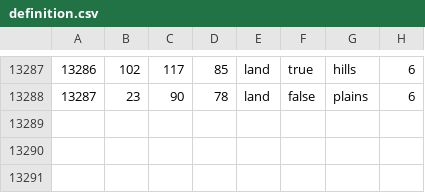
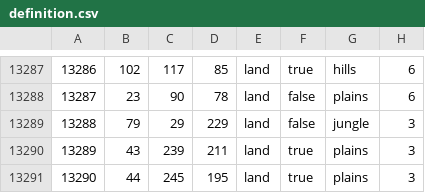
Before and after one commit to Weltreichmod/Weltreich-Creator, a CSV file: map/definition.csv, drawn as a sheet; only a part is shown, gaps mark what is left out; the diff names each change by its address in the sheet, - before the commit and + after, or states it on an @@ line.

```diff
--- a/map/definition.csv
+++ b/map/definition.csv
+row 13289: 13288 | 79 | 29 | 229 | land | false | jungle | 3
+row 13290: 13289 | 43 | 239 | 211 | land | true | plains | 3
+row 13291: 13290 | 44 | 245 | 195 | land | true | plains | 3
```
Also changed, not shown: 3 other files.
